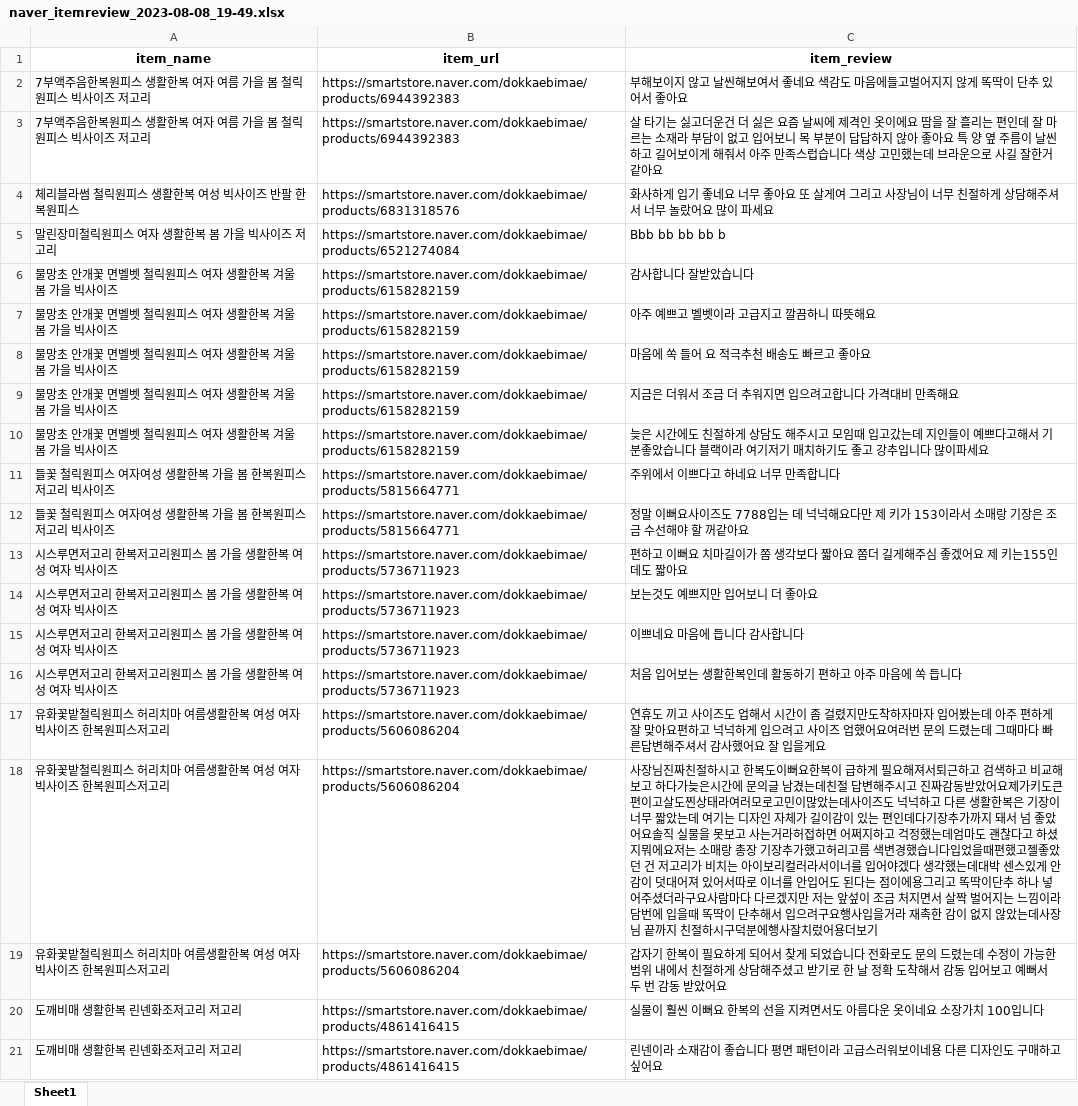
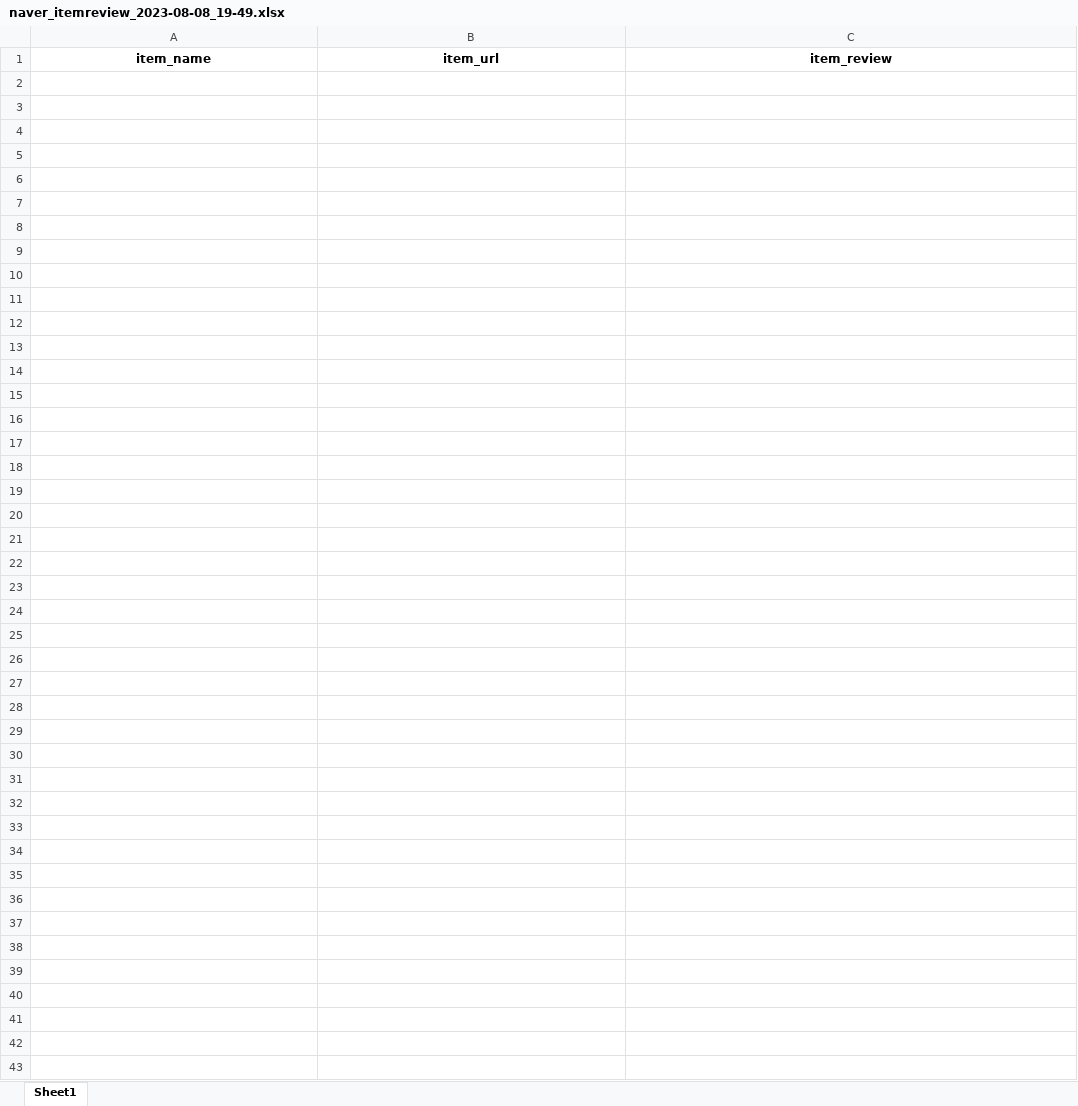
Before and after one commit to Kimdeokryun/StarDigital-YouthMall_Chatbot_and_Solution_Project, an Excel workbook: 리뷰 크롤링/naver_itemreview_2023-08-08_19-49.xlsx, sheet Sheet1, drawn as a sheet; only a part is shown; values as stored, in another font and other column widths than the file's, no borders; the diff covers the shown part only; the diff names each change by its address in the sheet, - before the commit and + after, or states it on an @@ line.

```diff
--- a/리뷰 크롤링/naver_itemreview_2023-08-08_19-49.xlsx (sheet Sheet1)
+++ b/리뷰 크롤링/naver_itemreview_2023-08-08_19-49.xlsx (sheet Sheet1)
-row 2: 7부액주음한복원피스 생활한복 여자 여름 가을 봄 철릭원피스 빅사이즈 저고리 | https://smartstore.naver.com/dokkaebimae/products/6944392383 | 부해보이지 않고 날씬해보여서 좋네요 색감도 마음에들고벌어지지 않게 똑딱이 단추 있어서 좋아요
-row 3: 7부액주음한복원피스 생활한복 여자 여름 가을 봄 철릭원피스 빅사이즈 저고리 | https://smartstore.naver.com/dokkaebimae/products/6944392383 | 살 타기는 싫고더운건 더 싫은 요즘 날씨에 제격인 옷이에요 땀을 잘 흘리는 편인데 잘 마르는 소재라 부담이 없고 입어보니 목 부분이 답답하지 않아 좋아요 특 양 옆 주름이 날씬하고 길어보이게 해줘서 아주 만족스럽습니다 색상 고민했는데 브라운으로 사길 잘한거 같아요
-row 4: 체리블라썸 철릭원피스 생활한복 여성 빅사이즈 반팔 한복원피스 | https://smartstore.naver.com/dokkaebimae/products/6831318576 | 화사하게 입기 좋네요 너무 좋아요 또 살게여 그리고 사장님이 너무 친절하게 상담해주셔서 너무 놀랐어요 많이 파세요
-row 5: 말린장미철릭원피스 여자 생활한복 봄 가을 빅사이즈 저고리 | https://smartstore.naver.com/dokkaebimae/products/6521274084 | Bbb bb bb bb b
-row 6: 물망초 안개꽃 면벨벳 철릭원피스 여자 생활한복 겨울 봄 가을 빅사이즈 | https://smartstore.naver.com/dokkaebimae/products/6158282159 | 감사합니다 잘받았습니다
-row 7: 물망초 안개꽃 면벨벳 철릭원피스 여자 생활한복 겨울 봄 가을 빅사이즈 | https://smartstore.naver.com/dokkaebimae/products/6158282159 | 아주 예쁘고 벨벳이라 고급지고 깔끔하니 따뜻해요
-row 8: 물망초 안개꽃 면벨벳 철릭원피스 여자 생활한복 겨울 봄 가을 빅사이즈 | https://smartstore.naver.com/dokkaebimae/products/6158282159 | 마음에 쏙 들어 요 적극추천 배송도 빠르고 좋아요
-row 9: 물망초 안개꽃 면벨벳 철릭원피스 여자 생활한복 겨울 봄 가을 빅사이즈 | https://smartstore.naver.com/dokkaebimae/products/6158282159 | 지금은 더워서 조금 더 추워지면 입으려고합니다 가격대비 만족해요
-row 10: 물망초 안개꽃 면벨벳 철릭원피스 여자 생활한복 겨울 봄 가을 빅사이즈 | https://smartstore.naver.com/dokkaebimae/products/6158282159 | 늦은 시간에도 친절하게 상담도 해주시고 모임때 입고갔는데 지인들이 예쁘다고해서 기분좋았습니다 블랙이라 여기저기 매치하기도 좋고 강추입니다 많이파세요
-row 11: 들꽃 철릭원피스 여자여성 생활한복 가을 봄 한복원피스 저고리 빅사이즈 | https://smartstore.naver.com/dokkaebimae/products/5815664771 | 주위에서 이쁘다고 하네요 너무 만족합니다
-row 12: 들꽃 철릭원피스 여자여성 생활한복 가을 봄 한복원피스 저고리 빅사이즈 | https://smartstore.naver.com/dokkaebimae/products/5815664771 | 정말 이뻐요사이즈도 7788입는 데 넉넉해요다만 제 키가 153이라서 소매랑 기장은 조금 수선해야 할 꺼같아요
-row 13: 시스루면저고리 한복저고리원피스 봄 가을 생활한복 여성 여자 빅사이즈 | https://smartstore.naver.com/dokkaebimae/products/5736711923 | 편하고 이뻐요 치마길이가 쫌 생각보다 짧아요 쫌더 길게해주심 좋겠어요 제 키는155인데도 짧아요
-row 14: 시스루면저고리 한복저고리원피스 봄 가을 생활한복 여성 여자 빅사이즈 | https://smartstore.naver.com/dokkaebimae/products/5736711923 | 보는것도 예쁘지만 입어보니 더 좋아요
-row 15: 시스루면저고리 한복저고리원피스 봄 가을 생활한복 여성 여자 빅사이즈 | https://smartstore.naver.com/dokkaebimae/products/5736711923 | 이쁘네요 마음에 듭니다 감사합니다
-row 16: 시스루면저고리 한복저고리원피스 봄 가을 생활한복 여성 여자 빅사이즈 | https://smartstore.naver.com/dokkaebimae/products/5736711923 | 처음 입어보는 생활한복인데 활동하기 편하고 아주 마음에 쏙 듭니다
-row 17: 유화꽃밭철릭원피스 허리치마 여름생활한복 여성 여자 빅사이즈 한복원피스저고리 | https://smartstore.naver.com/dokkaebimae/products/5606086204 | 연휴도 끼고 사이즈도 업해서 시간이 좀 걸렸지만도착하자마자 입어봤는데 아주 편하게 잘 맞아요편하고 넉넉하게 입으려고 사이즈 업했어요여러번 문의 드렸는데 그때마다 빠른답변해주셔서 감사했어요 잘 입을게요
-row 18: 유화꽃밭철릭원피스 허리치마 여름생활한복 여성 여자 빅사이즈 한복원피스저고리 | https://smartstore.naver.com/dokkaebimae/products/5606086204 | 사장님진짜친절하시고 한복도이뻐요한복이 급하게 필요해져서퇴근하고 검색하고 비교해보고 하다가늦은시간에 문의글 남겼는데친절 답변해주시고 진짜감동받았어요제가키도큰편이고살도찐상태라여러모로고민이많았는데사이즈도 넉넉하고 다른 생활한복은 기장이 너무 짧았는데 여기는 디자인 자체가 길이감이 있는 편인데다기장추가까지 돼서 넘 좋았어요솔직 실물을 못보고 사는거라허접하면 어쩌지하고 걱정했는데엄마도 괜찮다고 하셨지뭐에요저는 소매랑 총장 기장추가했고허리고름 색변경했습니다입었을때편했고젤좋았던 건 저고리가 비치는 아이보리컬러라서이너를 입어야겠다 생각했는데대박 센스있게 안감이 덧대어져 있어서따로 이너를 안입어도 된다는 점이에용그리고 똑딱이단추 하나 넣어주셨더라구요사람마다 다르겠지만 저는 앞섶이 조금 처지면서 살짝 벌어지는 느낌이라담번에 입을때 똑딱이 단추해서 입으려구요행사입을거라 재촉한 감이 없지 않았는데사장님 끝까지 친절하시구덕분에행사잘치렀어용더보기
-row 19: 유화꽃밭철릭원피스 허리치마 여름생활한복 여성 여자 빅사이즈 한복원피스저고리 | https://smartstore.naver.com/dokkaebimae/products/5606086204 | 갑자기 한복이 필요하게 되어서 찾게 되었습니다 전화로도 문의 드렸는데 수정이 가능한 범위 내에서 친절하게 상담해주셨고 받기로 한 날 정확 도착해서 감동 입어보고 예뻐서 두 번 감동 받았어요
-row 20: 도깨비매 생활한복 린넨화조저고리 저고리 | https://smartstore.naver.com/dokkaebimae/products/4861416415 | 실물이 훨씬 이뻐요 한복의 선을 지켜면서도 아름다운 옷이네요 소장가치 100입니다
-row 21: 도깨비매 생활한복 린넨화조저고리 저고리 | https://smartstore.naver.com/dokkaebimae/products/4861416415 | 린넨이라 소재감이 좋습니다 평면 패턴이라 고급스러워보이네용 다른 디자인도 구매하고싶어요
```
Also changed, not shown: 31 removed rows elsewhere in this sheet, 리뷰 크롤링/idus_itemreview_2023-08-08_20-24.xlsx.
